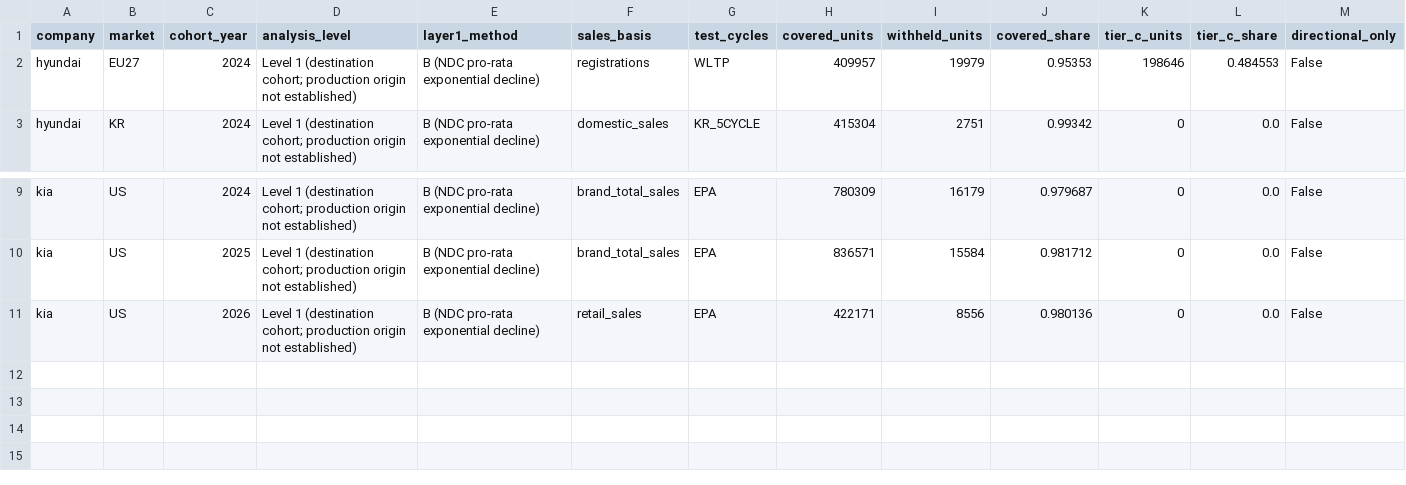
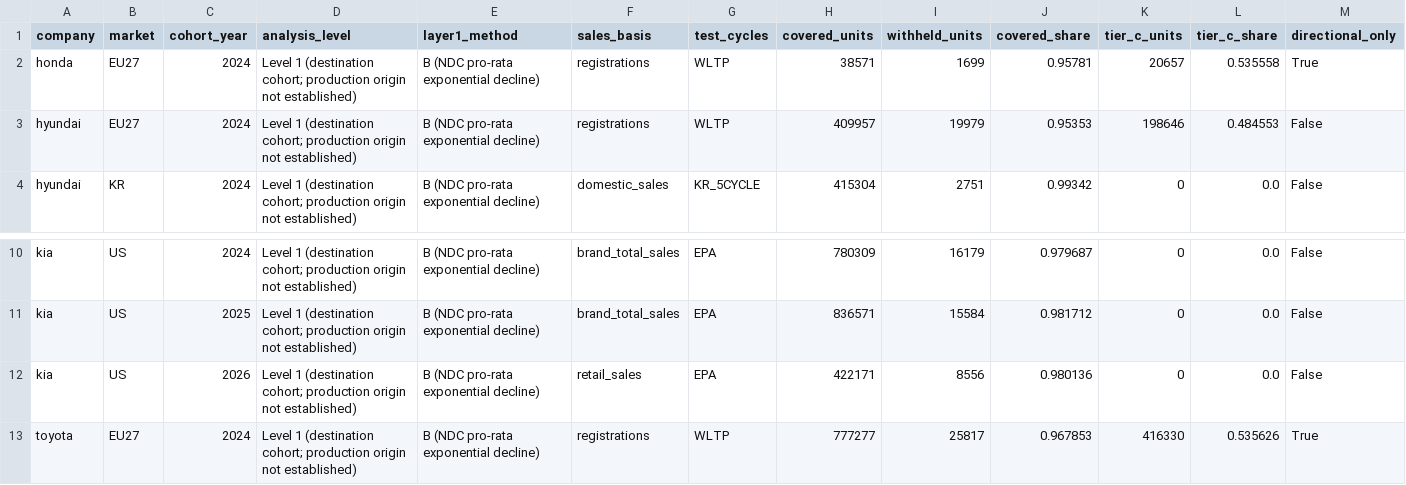
Before and after one commit to PLANiT-Institute/tradeimpact, a CSV file: data/auto/output/ti_data_quality.csv, drawn as a sheet; only a part is shown, gaps mark what is left out; rows hold the shown columns only; the diff names each change by its address in the sheet, - before the commit and + after, or states it on an @@ line.

```diff
--- a/data/auto/output/ti_data_quality.csv
+++ b/data/auto/output/ti_data_quality.csv
+row 2: honda | EU27 | 2024 | Level 1 (destination cohort; production origin not established) | B (NDC pro-rata exponential decline) | registrations | WLTP | 38571 | 1699 | 0.95781 | 20657 | 0.535558 | True
+row 13: toyota | EU27 | 2024 | Level 1 (destination cohort; production origin not established) | B (NDC pro-rata exponential decline) | registrations | WLTP | 777277 | 25817 | 0.967853 | 416330 | 0.535626 | True
```
Also changed, not shown: data/auto/output/ti_company.csv, data/auto/output/ti_powertrain.csv, 27 other files.
